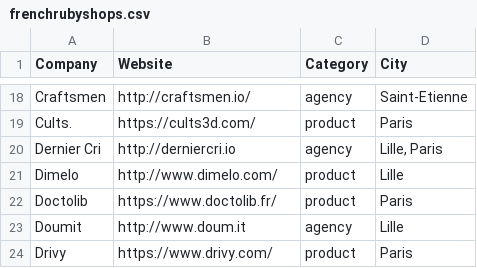
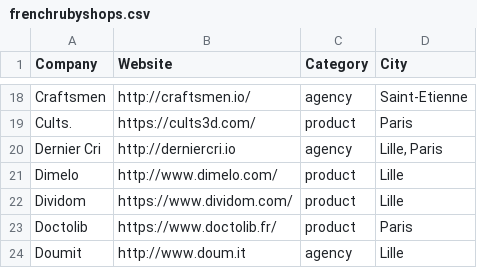
Before and after one commit to ruby-nord/rubyshops, a CSV file: frenchrubyshops.csv, drawn as a sheet; only a part is shown, gaps mark what is left out; the shorter side is filled out with more unchanged rows.

Commit message:
Add Dividom

```diff
--- a/frenchrubyshops.csv
+++ b/frenchrubyshops.csv
@@ -21,2 +21,3 @@ Dernier Cri,http://derniercri.io,agency,"Lille, Paris"
 Dimelo,http://www.dimelo.com/,product,Lille
+Dividom,https://www.dividom.com/,product,Lille
 Doctolib,https://www.doctolib.fr/,product,Paris
```
